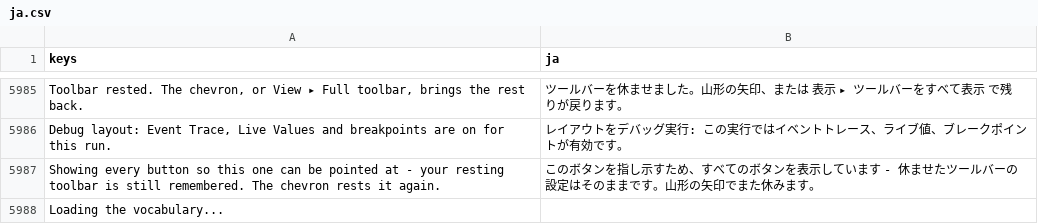
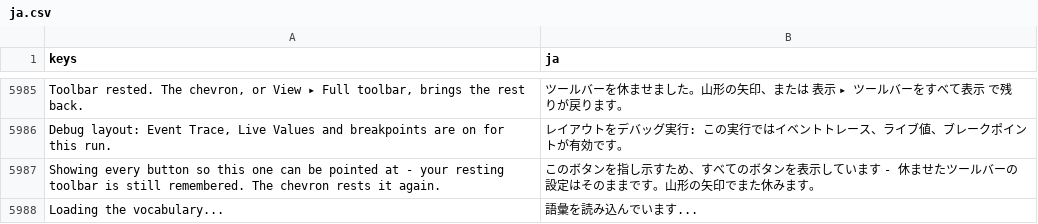
Before and after one commit to SalmanShhh/Godot-EventSheet-Visual-Scripting, a CSV file: addons/eventsheet/translations/ja.csv, drawn as a sheet; only a part is shown, gaps mark what is left out; the diff names each change by its address in the sheet, - before the commit and + after, or states it on an @@ line.

Commit message:
fix(l10n): the picker's loading line in the eight locales
The harvest appends an owed key with an empty cell, which is where it stops -
the nine files are held to the same keys AND no blank cells, and two suite
checks say so. Filled in, using the word each file already uses for the
vocabulary itself.

```diff
--- a/addons/eventsheet/translations/ja.csv
+++ b/addons/eventsheet/translations/ja.csv
-B5988 (ja): (empty)
+B5988 (ja): 語彙を読み込んでいます...
```
Also changed, not shown: addons/eventsheet/translations/es.csv, addons/eventsheet/translations/fr.csv, 5 other files.
